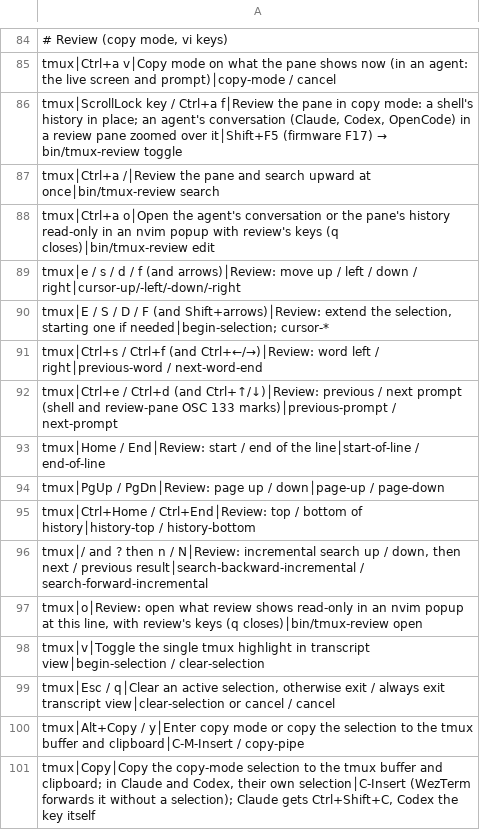
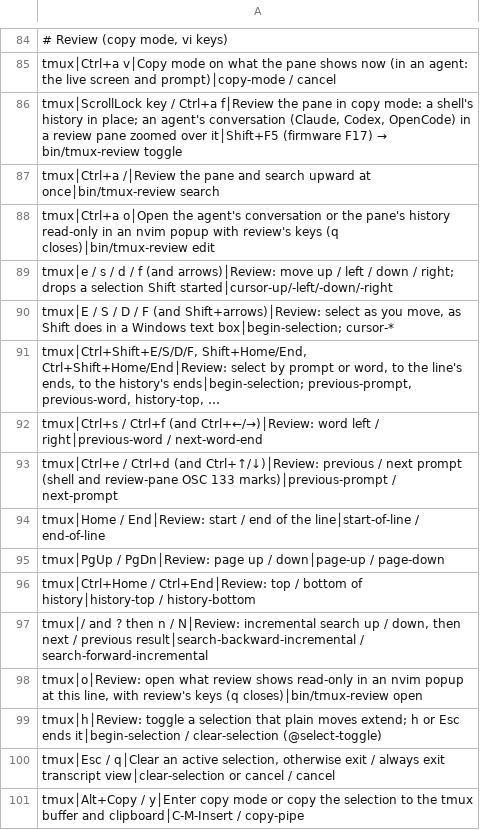
Before and after one commit to tafk7/dotfiles, a TSV file: shell/shortcuts-index.tsv, drawn as a sheet; only a part is shown, gaps mark what is left out; the shorter side is filled out with more unchanged rows.

```diff
--- a/shell/shortcuts-index.tsv
+++ b/shell/shortcuts-index.tsv
@@ -88,4 +88,5 @@ tmux│Ctrl+a /│Review the pane and search upward at once│bin/tmux-review se
 tmux│Ctrl+a o│Open the agent's conversation or the pane's history read-only in an nvim popup with review's keys (q closes)│bin/tmux-review edit
-tmux│e / s / d / f (and arrows)│Review: move up / left / down / right│cursor-up/-left/-down/-right
-tmux│E / S / D / F (and Shift+arrows)│Review: extend the selection, starting one if needed│begin-selection; cursor-*
+tmux│e / s / d / f (and arrows)│Review: move up / left / down / right; drops a selection Shift started│cursor-up/-left/-down/-right
+tmux│E / S / D / F (and Shift+arrows)│Review: select as you move, as Shift does in a Windows text box│begin-selection; cursor-*
+tmux│Ctrl+Shift+E/S/D/F, Shift+Home/End, Ctrl+Shift+Home/End│Review: select by prompt or word, to the line's ends, to the history's ends│begin-selection; previous-prompt, previous-word, history-top, …
 tmux│Ctrl+s / Ctrl+f (and Ctrl+←/→)│Review: word left / right│previous-word / next-word-end
@@ -97,3 +98,3 @@ tmux│/ and ? then n / N│Review: incremental search up / down, then next / pr
 tmux│o│Review: open what review shows read-only in an nvim popup at this line, with review's keys (q closes)│bin/tmux-review open
-tmux│v│Toggle the single tmux highlight in transcript view│begin-selection / clear-selection
+tmux│h│Review: toggle a selection that plain moves extend; h or Esc ends it│begin-selection / clear-selection (@select-toggle)
 tmux│Esc / q│Clear an active selection, otherwise exit / always exit transcript view│clear-selection or cancel / cancel
```
Also changed, not shown: 7 other files.
